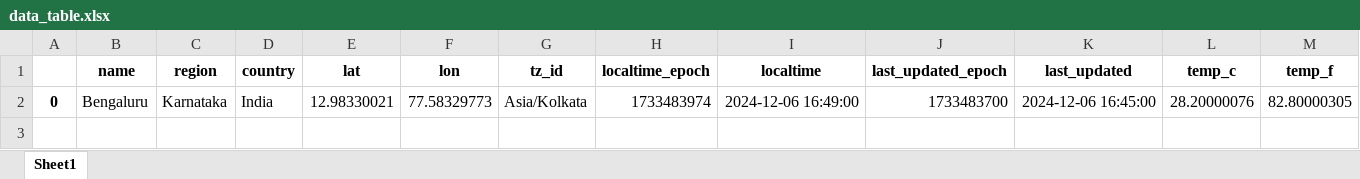
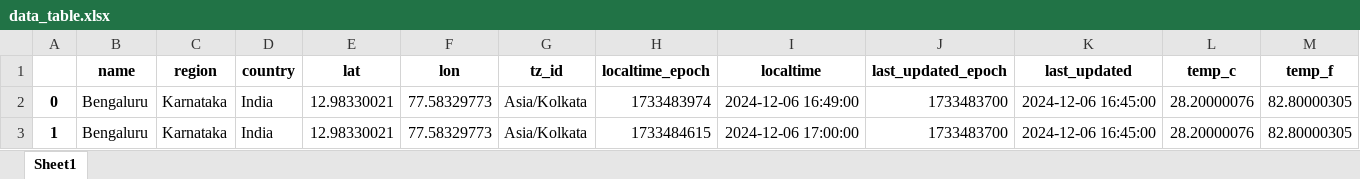
Before and after one commit to pavanrajkg04/Weather_Dashboard, an Excel workbook: Notebook/data_table.xlsx, sheet Sheet1, drawn as a sheet; only a part is shown; values as stored, in another font and other column widths than the file's, no borders; rows hold the shown columns only; the diff names each change by its address in the sheet, - before the commit and + after, or states it on an @@ line.

```diff
--- a/Notebook/data_table.xlsx (sheet Sheet1)
+++ b/Notebook/data_table.xlsx (sheet Sheet1)
+row 3: 1 | Bengaluru | Karnataka | India | 12.98330021 | 77.58329773 | Asia/Kolkata | 1733484615 | 2024-12-06 17:00:00 | 1733483700 | 2024-12-06 16:45:00 | 28.20000076 | 82.80000305
```
Also changed, not shown: 6 other files.
